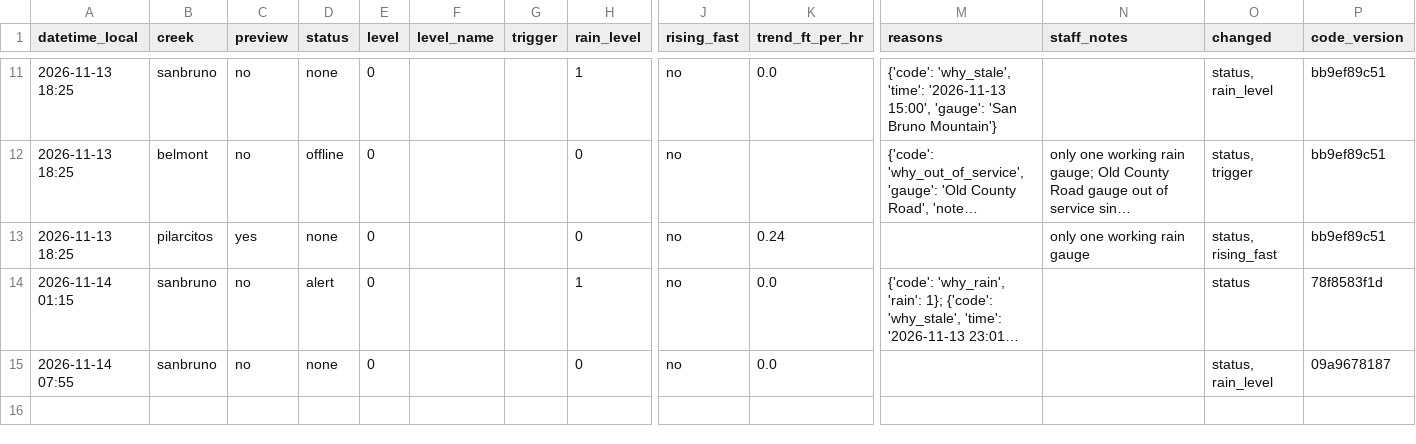
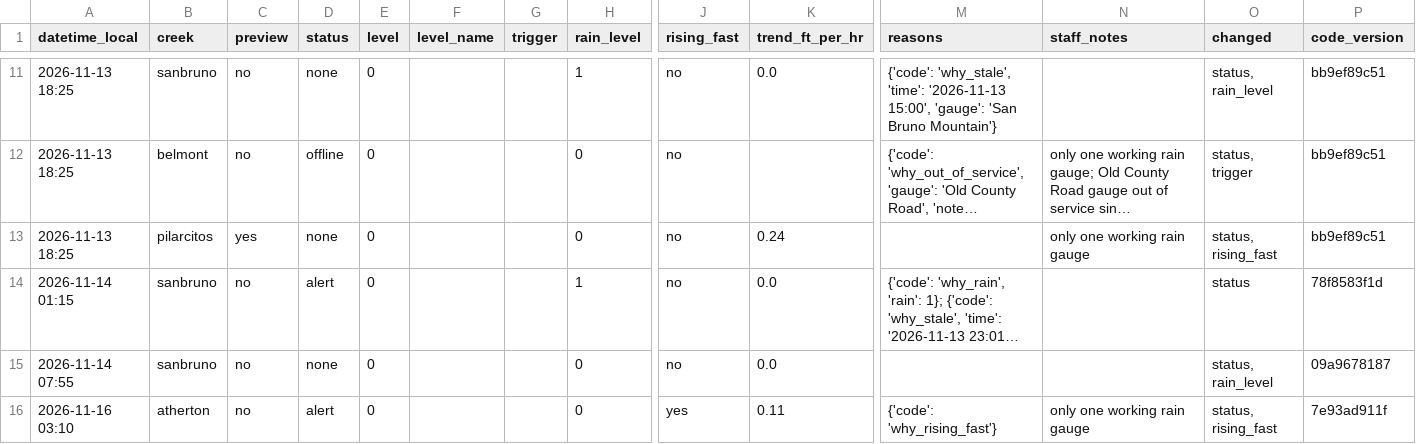
Before and after one commit to OneShorelineSMC/fews-data-archive, a CSV file: status/2026/2026-11.csv, drawn as a sheet; only a part is shown, gaps mark what is left out; long unchanged cells end in …; rows hold the shown columns only; the diff names each change by its address in the sheet, - before the commit and + after, or states it on an @@ line.

```diff
--- a/status/2026/2026-11.csv
+++ b/status/2026/2026-11.csv
+row 16: 2026-11-16 03:10 | atherton | no | alert | 0 |  |  | 0 | yes | 0.11 | {'code': 'why_rising_fast'} | only one working rain gauge | status, rising_fast | 7e93ad911f
```
Also changed, not shown: 1 other file.
